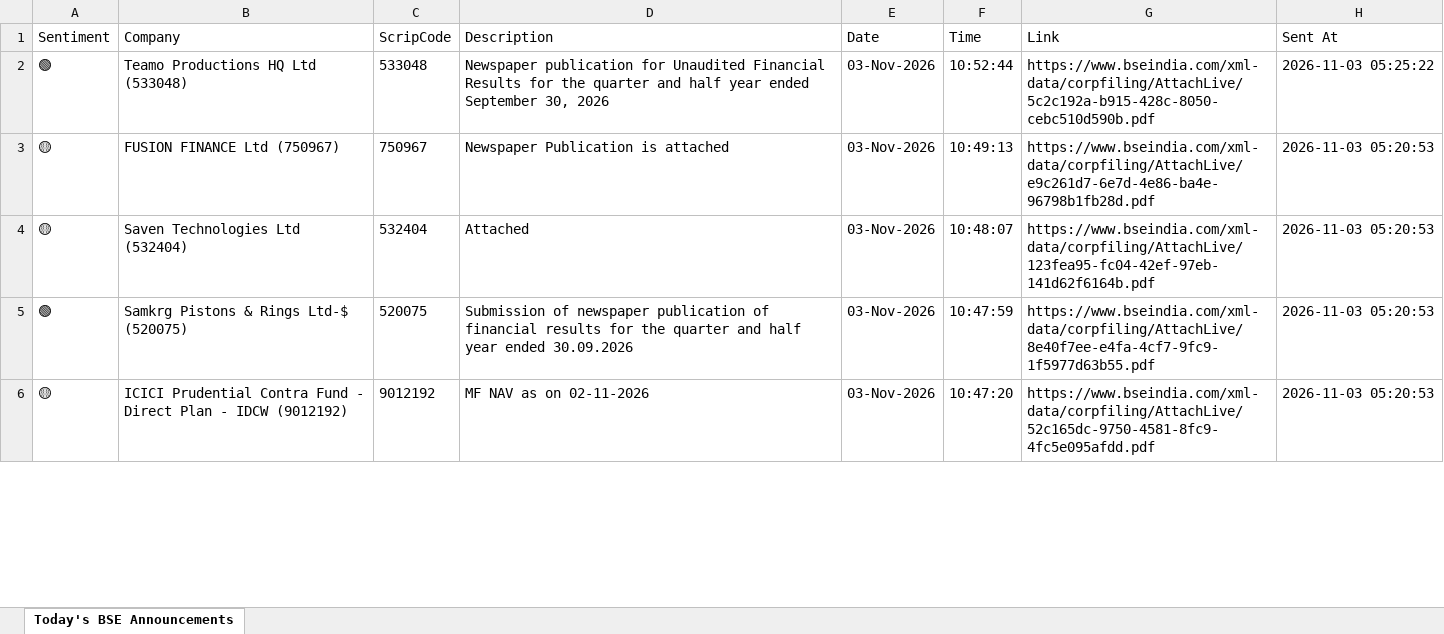
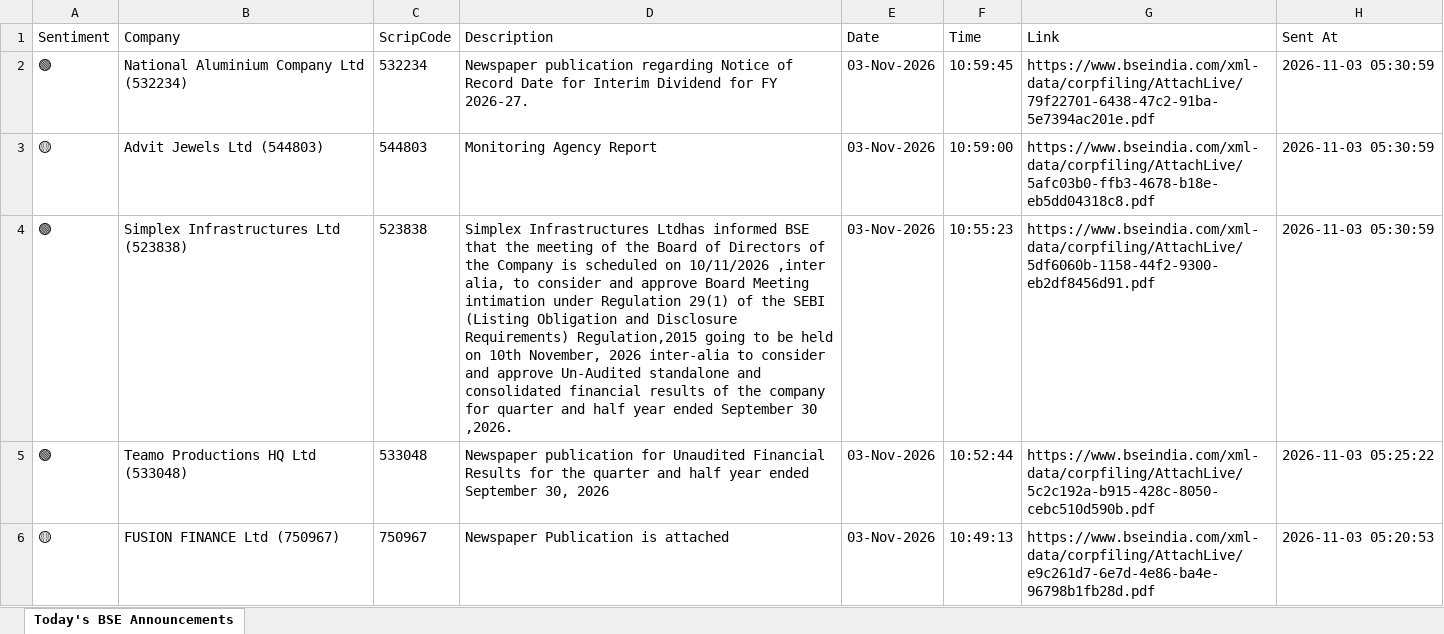
Before and after one commit to divy008/Levnse, an Excel workbook: bse_announcements.xlsx, sheet Today's BSE Announcements, drawn as a sheet; only a part is shown; the shorter side is filled out with more unchanged rows; values as stored, in another font and other column widths than the file's, no borders; the diff names each change by its address in the sheet, - before the commit and + after, or states it on an @@ line.

```diff
--- a/bse_announcements.xlsx (sheet Today's BSE Announcements)
+++ b/bse_announcements.xlsx (sheet Today's BSE Announcements)
+row 2: 🟢 | National Aluminium Company Ltd (532234) | 532234 | Newspaper publication regarding Notice of Record Date for Interim Dividend for FY 2026-27. | 03-Nov-2026 | 10:59:45 | https://www.bseindia.com/xml-data/corpfiling/AttachLive/79f22701-6438-47c2-91ba-5e7394ac201e.pdf | 2026-11-03 05:30:59
+row 3: 🟡 | Advit Jewels Ltd (544803) | 544803 | Monitoring Agency Report | 03-Nov-2026 | 10:59:00 | https://www.bseindia.com/xml-data/corpfiling/AttachLive/5afc03b0-ffb3-4678-b18e-eb5dd04318c8.pdf | 2026-11-03 05:30:59
+row 4: 🟢 | Simplex Infrastructures Ltd (523838) | 523838 | Simplex Infrastructures Ltdhas informed BSE that the meeting of the Board of Directors of the Company is scheduled on 10/11/2026 ,inter alia, to consider and approve Board Meeting intimation under Regulation 29(1) of the SEBI (Listing Obligation and Disclosure Requirements) Regulation,2015 going to be held on 10th November, 2026 inter-alia to consider and approve Un-Audited standalone and consolidated financial results of the company for quarter and half year ended September 30 ,2026. | 03-Nov-2026 | 10:55:23 | https://www.bseindia.com/xml-data/corpfiling/AttachLive/5df6060b-1158-44f2-9300-eb2df8456d91.pdf | 2026-11-03 05:30:59
```
Also changed, not shown: announcements.xlsx, 6 other files.
